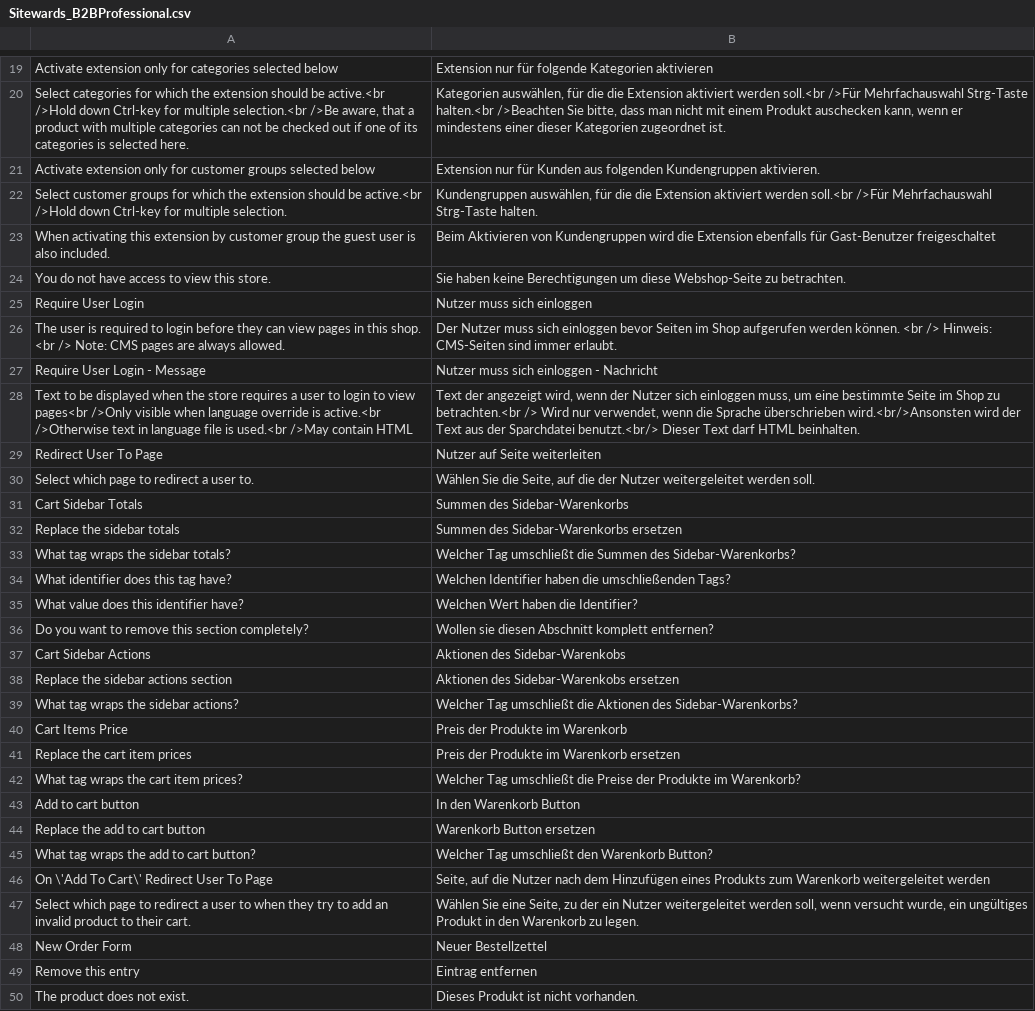
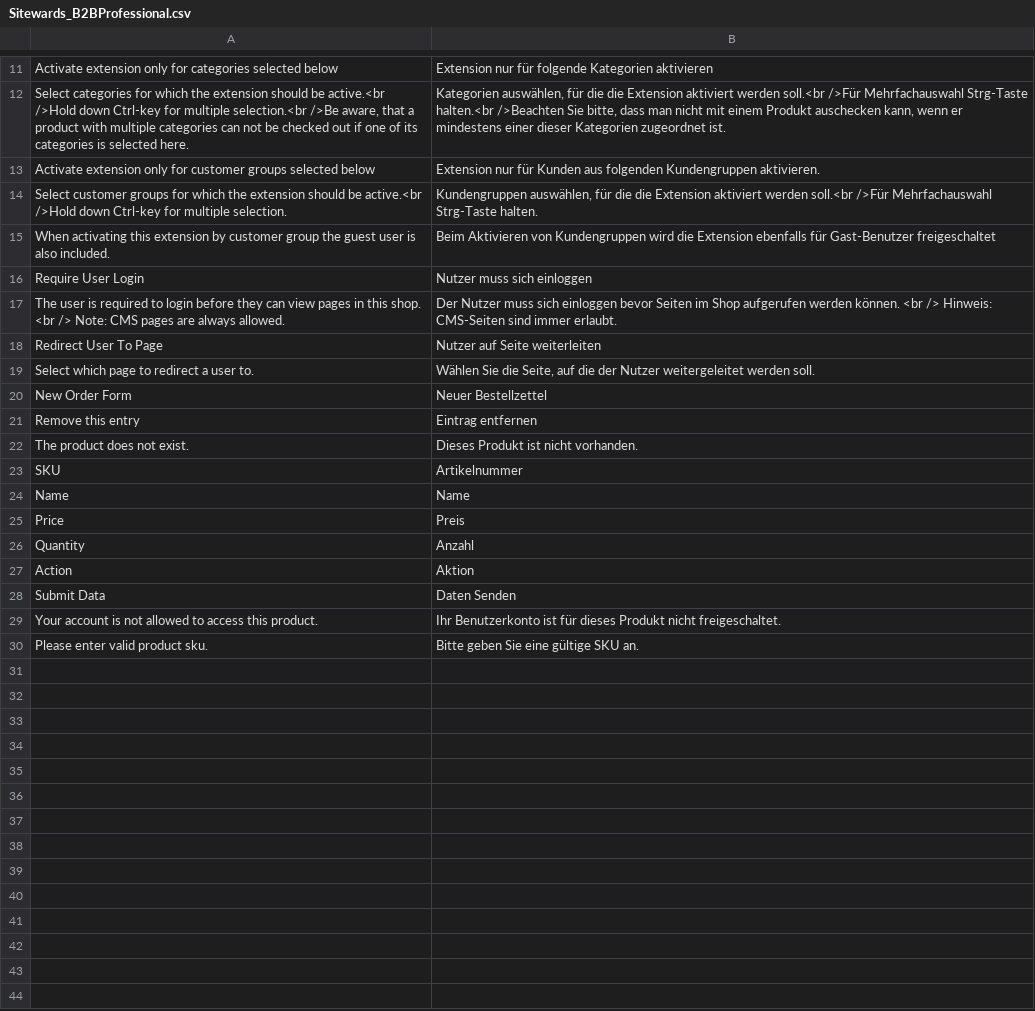
Before and after one commit to sitewards/B2BProfessional, a CSV file: app/locale/de_DE/Sitewards_B2BProfessional.csv, drawn as a sheet; only a part is shown, gaps mark what is left out; the shorter side is filled out with more unchanged rows; the diff covers the shown part only; the diff names each change by its address in the sheet, - before the commit and + after, or states it on an @@ line.

Commit message:
Remove the custom messages as we should encourage the standard magento translation tools.

```diff
--- a/app/locale/de_DE/Sitewards_B2BProfessional.csv
+++ b/app/locale/de_DE/Sitewards_B2BProfessional.csv
-row 24: You do not have access to view this store. | Sie haben keine Berechtigungen um diese Webshop-Seite zu betrachten.
-row 27: Require User Login - Message | Nutzer muss sich einloggen - Nachricht
-row 28: Text to be displayed when the store requires a user to login to view pages<br />Only visible when language override is active.<br />Otherwise text in language file is used.<br />May contain HTML | Text der angezeigt wird, wenn der Nutzer sich einloggen muss, um eine bestimmte Seite im Shop zu betrachten.<br /> Wird nur verwendet, wenn die Sprache überschrieben wird.<br/>Ansonsten wird der Text aus der Sparchdatei benutzt.<br/> Dieser Text darf HTML beinhalten.
-row 31: Cart Sidebar Totals | Summen des Sidebar-Warenkorbs
-row 32: Replace the sidebar totals | Summen des Sidebar-Warenkorbs ersetzen
-row 33: What tag wraps the sidebar totals? | Welcher Tag umschließt die Summen des Sidebar-Warenkorbs?
-row 34: What identifier does this tag have? | Welchen Identifier haben die umschließenden Tags?
-row 35: What value does this identifier have? | Welchen Wert haben die Identifier?
-row 36: Do you want to remove this section completely? | Wollen sie diesen Abschnitt komplett entfernen?
-row 37: Cart Sidebar Actions | Aktionen des Sidebar-Warenkobs
-row 38: Replace the sidebar actions section | Aktionen des Sidebar-Warenkobs ersetzen
-row 39: What tag wraps the sidebar actions? | Welcher Tag umschließt die Aktionen des Sidebar-Warenkorbs?
-row 40: Cart Items Price | Preis der Produkte im Warenkorb
-row 41: Replace the cart item prices | Preis der Produkte im Warenkorb ersetzen
-row 42: What tag wraps the cart item prices? | Welcher Tag umschließt die Preise der Produkte im Warenkorb?
-row 43: Add to cart button | In den Warenkorb Button
-row 44: Replace the add to cart button | Warenkorb Button ersetzen
-row 45: What tag wraps the add to cart button? | Welcher Tag umschließt den Warenkorb Button?
-row 46: On \'Add To Cart\' Redirect User To Page | Seite, auf die Nutzer nach dem Hinzufügen eines Produkts zum Warenkorb weitergeleitet werden
-row 47: Select which page to redirect a user to when they try to add an invalid product to their cart. | Wählen Sie eine Seite, zu der ein Nutzer weitergeleitet werden soll, wenn versucht wurde, ein ungültiges Produkt in den Warenkorb zu legen.
```
Also changed, not shown: 8 removed rows elsewhere in this file, 4 other files.
